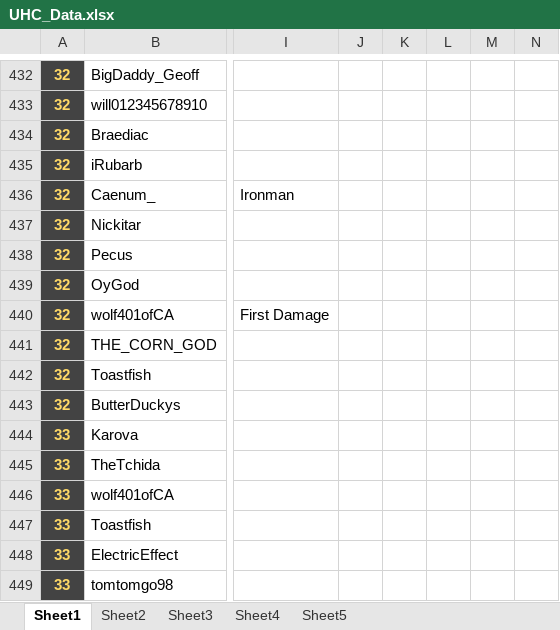
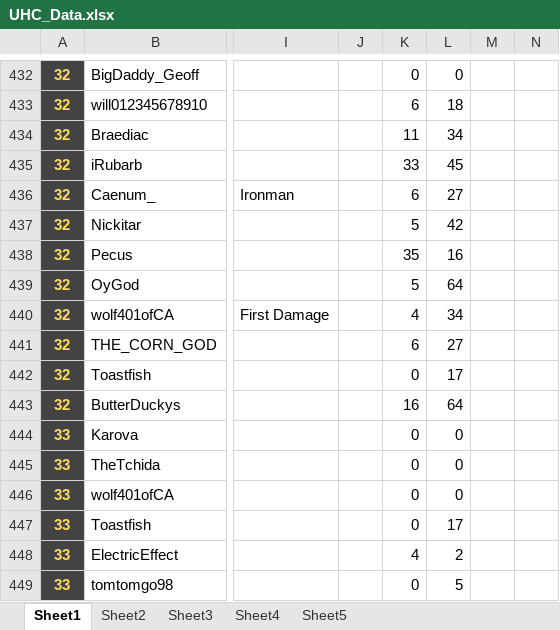
Before and after one commit to hyalusnetwork/uhc_website, an Excel workbook: UHC_Data.xlsx, sheet Sheet1, drawn as a sheet; only a part is shown, gaps mark what is left out; values as stored, in another font and other column widths than the file's, no borders; charts and pictures and conditional formats not drawn; the diff covers the shown part only; the diff names each change by its address in the sheet, - before the commit and + after, or states it on an @@ line.

```diff
--- a/UHC_Data.xlsx (sheet Sheet1)
+++ b/UHC_Data.xlsx (sheet Sheet1)
-K432: (empty)
+K432: 0
-L432: (empty)
+L432: 0
-K433: (empty)
+K433: 6
-L433: (empty)
+L433: 18
-K434: (empty)
+K434: 11
-L434: (empty)
+L434: 34
-K435: (empty)
+K435: 33
-L435: (empty)
+L435: 45
-K436: (empty)
+K436: 6
-L436: (empty)
+L436: 27
-K437: (empty)
+K437: 5
-L437: (empty)
+L437: 42
-K438: (empty)
+K438: 35
-L438: (empty)
+L438: 16
-K439: (empty)
+K439: 5
-L439: (empty)
+L439: 64
-K440: (empty)
+K440: 4
-L440: (empty)
+L440: 34
-K441: (empty)
+K441: 6
-L441: (empty)
+L441: 27
-K442: (empty)
+K442: 0
-L442: (empty)
+L442: 17
-K443: (empty)
+K443: 16
-L443: (empty)
+L443: 64
-K444:K447: (empty)
+K444:K447: 0
-L444:L446: (empty)
+L444:L446: 0
-L447: (empty)
+L447: 17
-K448: (empty)
+K448: 4
-L448: (empty)
+L448: 2
-K449: (empty)
+K449: 0
-L449: (empty)
+L449: 5
```
Also changed, not shown: 102 edited cells elsewhere in this sheet, 42 other files.
